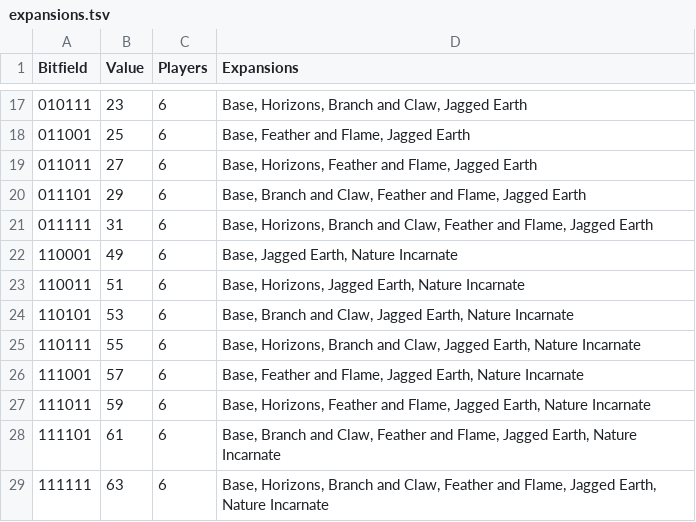
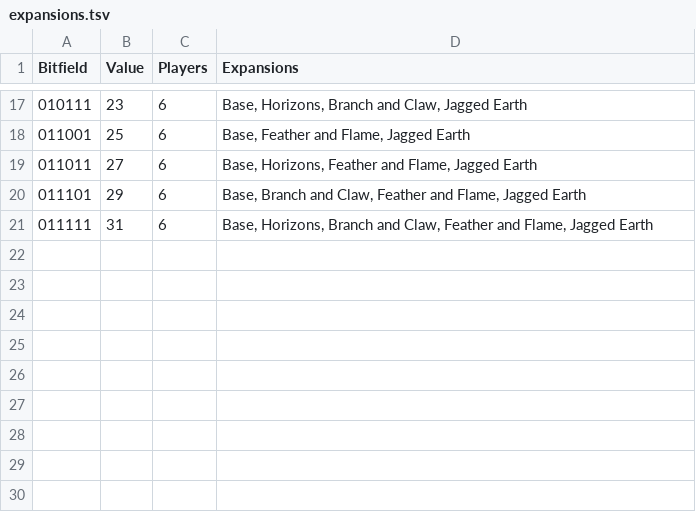
Before and after one commit to brycekbargar/si-tools, a TSV file: pipelines/data/expansions.tsv, drawn as a sheet; only a part is shown, gaps mark what is left out.

Commit message:
Remove nature incarnate expansions

```diff
--- a/pipelines/data/expansions.tsv
+++ b/pipelines/data/expansions.tsv
@@ -21,9 +21 @@ Bitfield	Value	Players	Expansions
 011111	31	6	Base, Horizons, Branch and Claw, Feather and Flame, Jagged Earth
-110001	49	6	Base, Jagged Earth, Nature Incarnate
-110011	51	6	Base, Horizons, Jagged Earth, Nature Incarnate
-110101	53	6	Base, Branch and Claw, Jagged Earth, Nature Incarnate
-110111	55	6	Base, Horizons, Branch and Claw, Jagged Earth, Nature Incarnate
-111001	57	6	Base, Feather and Flame, Jagged Earth, Nature Incarnate
-111011	59	6	Base, Horizons, Feather and Flame, Jagged Earth, Nature Incarnate
-111101	61	6	Base, Branch and Claw, Feather and Flame, Jagged Earth, Nature Incarnate
-111111	63	6	Base, Horizons, Branch and Claw, Feather and Flame, Jagged Earth, Nature Incarnate
```
Also changed, not shown: pipelines/data/escalations.tsv.
